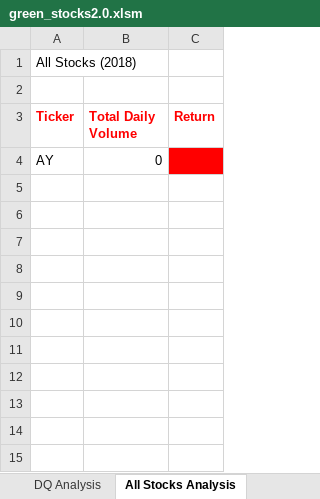
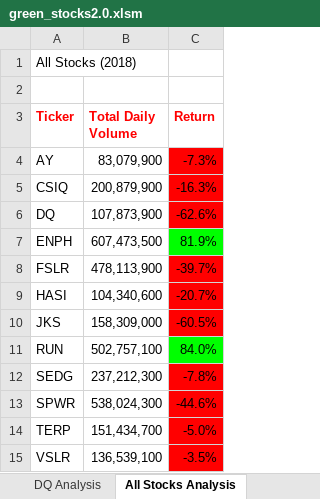
Before and after one commit to ilaha/stock_analysis, an Excel workbook: green_stocks2.0.xlsm, sheet All Stocks Analysis, drawn as a sheet; values as stored, in another font and other column widths than the file's, no borders; charts and pictures not drawn; the diff names each change by its address in the sheet, - before the commit and + after, or states it on an @@ line.

Commit message:
Final green stock stock Analysis

```diff
--- a/green_stocks2.0.xlsm (sheet All Stocks Analysis)
+++ b/green_stocks2.0.xlsm (sheet All Stocks Analysis)
-B4 (Total Daily Volume): 0
+B4 (Total Daily Volume): 83,079,900
-C4 (Return): (empty)
+C4 (Return): -7.3%
+row 5: CSIQ | 200,879,900 | -16.3%
+row 6: DQ | 107,873,900 | -62.6%
+row 7: ENPH | 607,473,500 | 81.9%
+row 8: FSLR | 478,113,900 | -39.7%
+row 9: HASI | 104,340,600 | -20.7%
+row 10: JKS | 158,309,000 | -60.5%
+row 11: RUN | 502,757,100 | 84.0%
+row 12: SEDG | 237,212,300 | -7.8%
+row 13: SPWR | 538,024,300 | -44.6%
+row 14: TERP | 151,434,700 | -5.0%
+row 15: VSLR | 136,539,100 | -3.5%
```
Also changed, not shown: 4 other files.
